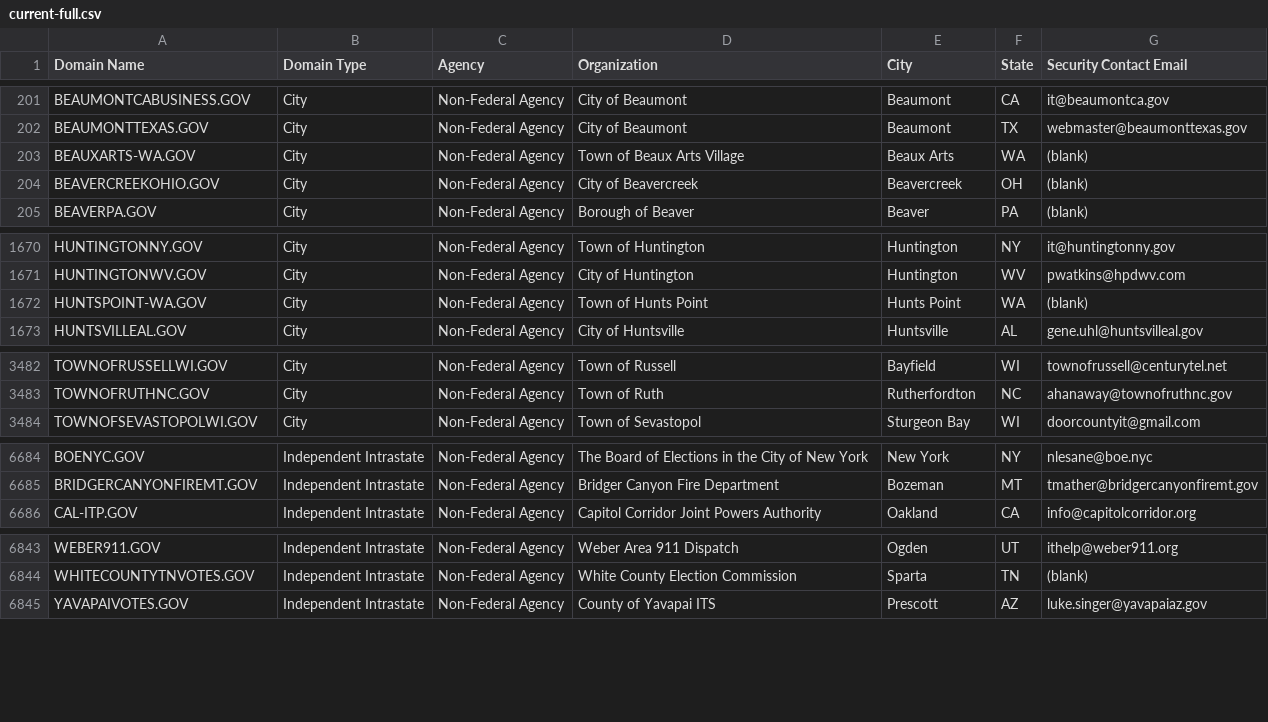
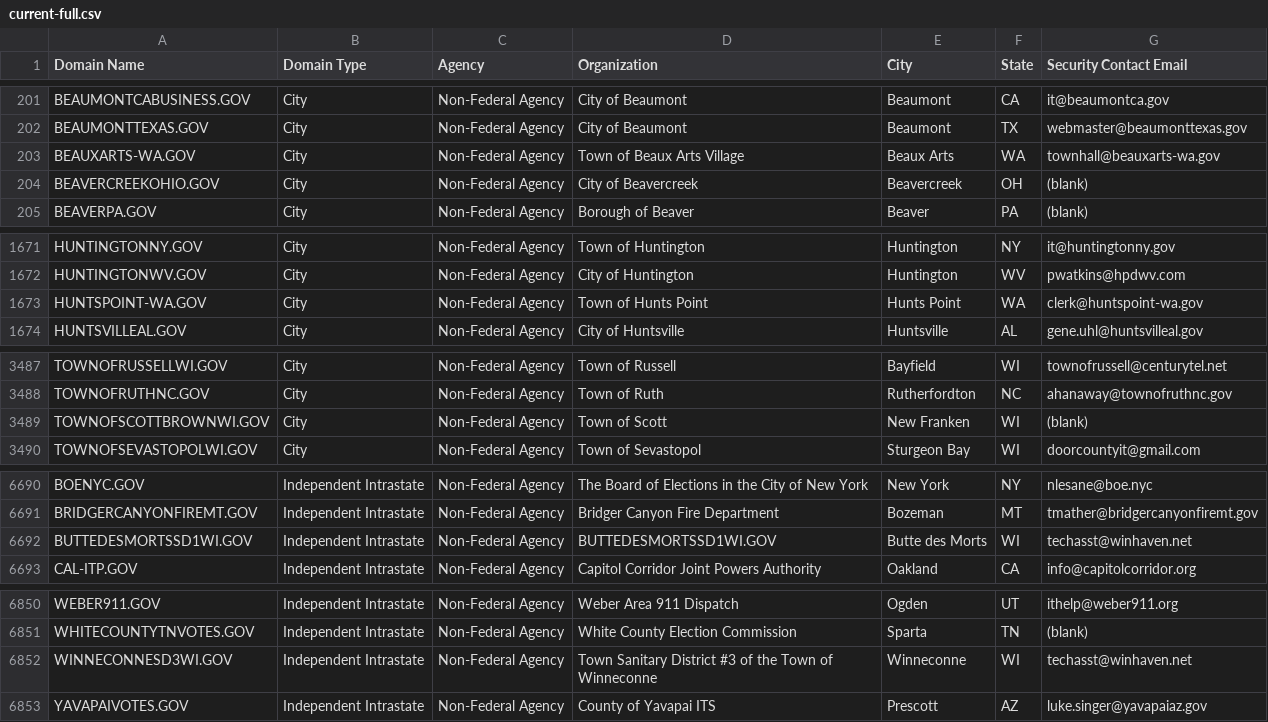
Before and after one commit to climber-girl/dotgov-data, a CSV file: current-full.csv, drawn as a sheet; only a part is shown, gaps mark what is left out; the diff covers the shown part only.

```diff
--- a/current-full.csv
+++ b/current-full.csv
@@ -202,3 +202,3 @@ BEAUMONTCABUSINESS.GOV,City,Non-Federal Agency,City of Beaumont,Beaumont,CA,it@b
 BEAUMONTTEXAS.GOV,City,Non-Federal Agency,City of Beaumont,Beaumont,TX,webmaster@beaumonttexas.gov
-BEAUXARTS-WA.GOV,City,Non-Federal Agency,Town of Beaux Arts Village,Beaux Arts,WA,(blank)
+BEAUXARTS-WA.GOV,City,Non-Federal Agency,Town of Beaux Arts Village,Beaux Arts,WA,townhall@beauxarts-wa.gov
 BEAVERCREEKOHIO.GOV,City,Non-Federal Agency,City of Beavercreek,Beavercreek,OH,(blank)
@@ -1671,3 +1672,3 @@ HUNTINGTONNY.GOV,City,Non-Federal Agency,Town of Huntington,Huntington,NY,it@hun
 HUNTINGTONWV.GOV,City,Non-Federal Agency,City of Huntington,Huntington,WV,pwatkins@hpdwv.com
-HUNTSPOINT-WA.GOV,City,Non-Federal Agency,Town of Hunts Point,Hunts Point,WA,(blank)
+HUNTSPOINT-WA.GOV,City,Non-Federal Agency,Town of Hunts Point,Hunts Point,WA,clerk@huntspoint-wa.gov
 HUNTSVILLEAL.GOV,City,Non-Federal Agency,City of Huntsville,Huntsville,AL,gene.uhl@huntsvilleal.gov
@@ -3483,2 +3488,3 @@ TOWNOFRUSSELLWI.GOV,City,Non-Federal Agency,Town of Russell,Bayfield,WI,townofru
 TOWNOFRUTHNC.GOV,City,Non-Federal Agency,Town of Ruth,Rutherfordton,NC,ahanaway@townofruthnc.gov
+TOWNOFSCOTTBROWNWI.GOV,City,Non-Federal Agency,Town of Scott,New Franken,WI,(blank)
 TOWNOFSEVASTOPOLWI.GOV,City,Non-Federal Agency,Town of Sevastopol,Sturgeon Bay,WI,doorcountyit@gmail.com
@@ -6685,2 +6691,3 @@ BOENYC.GOV,Independent Intrastate,Non-Federal Agency,The Board of Elections in t
 BRIDGERCANYONFIREMT.GOV,Independent Intrastate,Non-Federal Agency,Bridger Canyon Fire Department,Bozeman,MT,tmather@bridgercanyonfiremt.gov
+BUTTEDESMORTSSD1WI.GOV,Independent Intrastate,Non-Federal Agency,BUTTEDESMORTSSD1WI.GOV,Butte des Morts,WI,techasst@winhaven.net
 CAL-ITP.GOV,Independent Intrastate,Non-Federal Agency,Capitol Corridor Joint Powers Authority,Oakland,CA,info@capitolcorridor.org
@@ -6844,2 +6851,3 @@ WEBER911.GOV,Independent Intrastate,Non-Federal Agency,Weber Area 911 Dispatch,O
 WHITECOUNTYTNVOTES.GOV,Independent Intrastate,Non-Federal Agency,White County Election Commission,Sparta,TN,(blank)
+WINNECONNESD3WI.GOV,Independent Intrastate,Non-Federal Agency,Town Sanitary District #3 of the Town of Winneconne,Winneconne,WI,techasst@winhaven.net
 YAVAPAIVOTES.GOV,Independent Intrastate,Non-Federal Agency,County of Yavapai ITS,Prescott,AZ,luke.singer@yavapaiaz.gov
```
Also changed, not shown: 5 added rows elsewhere in this file.
